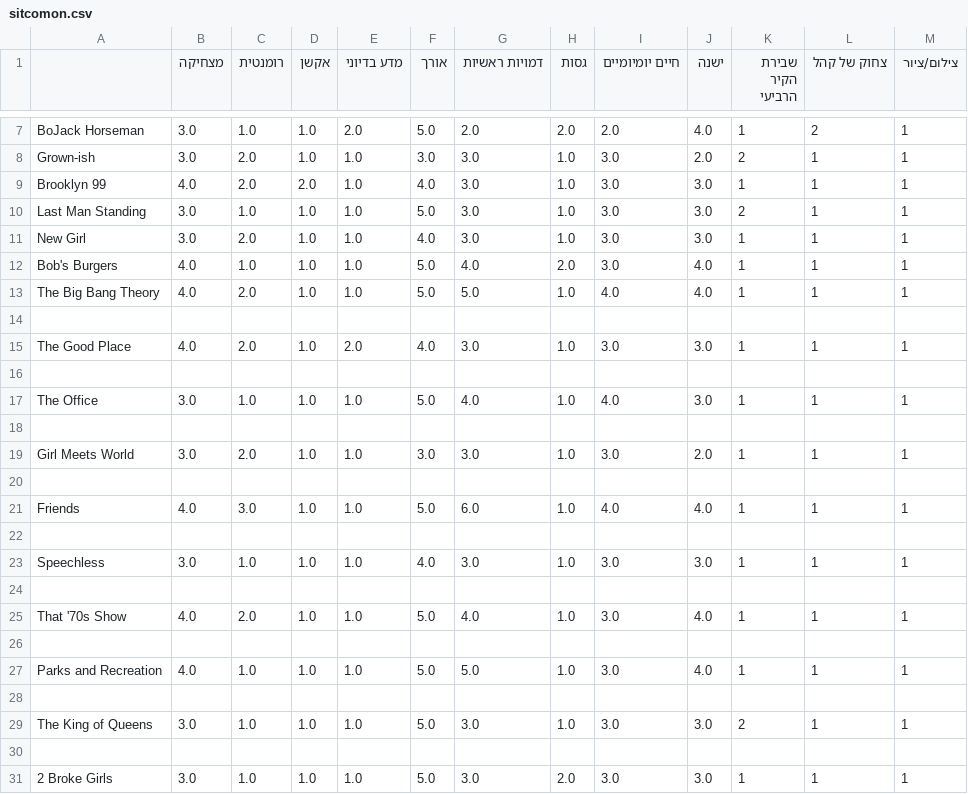
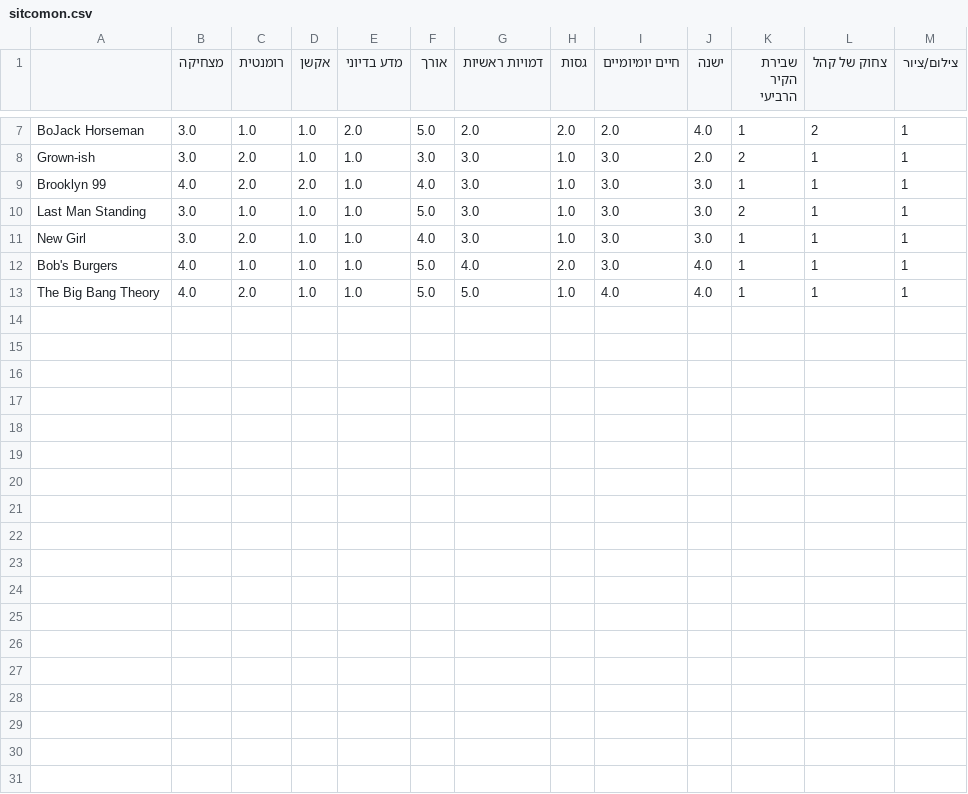
Before and after one commit to noamzuck/sitcom, a CSV file: docs/sitcomon.csv, drawn as a sheet; only a part is shown, gaps mark what is left out.

Commit message:
Update sitcomon.csv

```diff
--- a/docs/sitcomon.csv
+++ b/docs/sitcomon.csv
@@ -13,19 +13 @@ Bob's Burgers,4.0,1.0,1.0,1.0,5.0,4.0,2.0,3.0,4.0,1,1,1
 The Big Bang Theory,4.0,2.0,1.0,1.0,5.0,5.0,1.0,4.0,4.0,1,1,1
-
-The Good Place,4.0,2.0,1.0,2.0,4.0,3.0,1.0,3.0,3.0,1,1,1
-
-The Office,3.0,1.0,1.0,1.0,5.0,4.0,1.0,4.0,3.0,1,1,1
-
-Girl Meets World,3.0,2.0,1.0,1.0,3.0,3.0,1.0,3.0,2.0,1,1,1
-
-Friends,4.0,3.0,1.0,1.0,5.0,6.0,1.0,4.0,4.0,1,1,1
-
-Speechless,3.0,1.0,1.0,1.0,4.0,3.0,1.0,3.0,3.0,1,1,1
-
-That '70s Show,4.0,2.0,1.0,1.0,5.0,4.0,1.0,3.0,4.0,1,1,1
-
-Parks and Recreation,4.0,1.0,1.0,1.0,5.0,5.0,1.0,3.0,4.0,1,1,1
-
-The King of Queens,3.0,1.0,1.0,1.0,5.0,3.0,1.0,3.0,3.0,2,1,1
-
-2 Broke Girls,3.0,1.0,1.0,1.0,5.0,3.0,2.0,3.0,3.0,1,1,1
```
